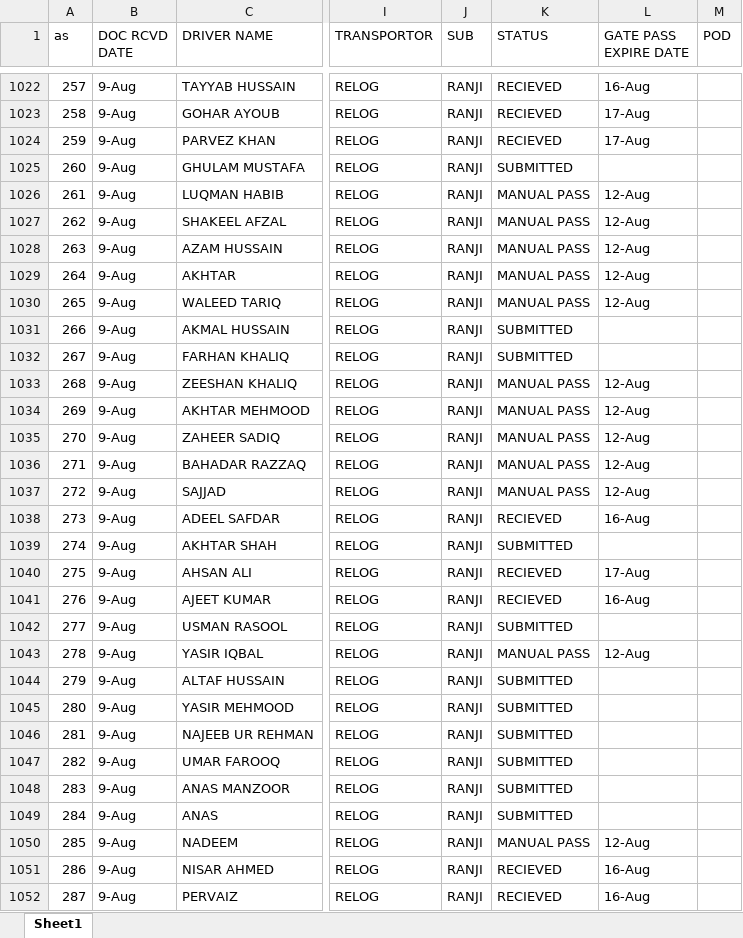
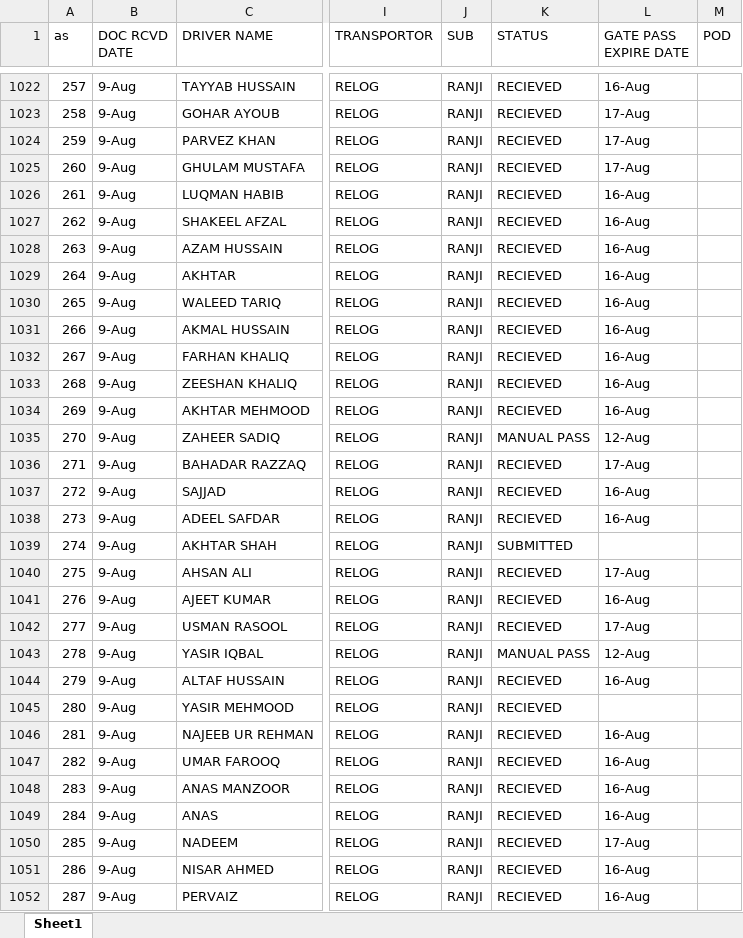
Before and after one commit to connectharundas/global-pacific-truck-search, an Excel workbook: data/sampledata.xlsx, sheet Sheet1, drawn as a sheet; only a part is shown, gaps mark what is left out; values as stored, in another font and other column widths than the file's, no cell formats; the diff covers the shown part only; the diff names each change by its address in the sheet, - before the commit and + after, or states it on an @@ line.

```diff
--- a/data/sampledata.xlsx (sheet Sheet1)
+++ b/data/sampledata.xlsx (sheet Sheet1)
-K1025 (STATUS): SUBMITTED
+K1025 (STATUS): RECIEVED
-L1025 (GATE PASS EXPIRE DATE): (empty)
+L1025 (GATE PASS EXPIRE DATE): 17-Aug
-K1026:K1030 (STATUS): MANUAL PASS
+K1026:K1030 (STATUS): RECIEVED
-L1026:L1030 (GATE PASS EXPIRE DATE): 12-Aug
+L1026:L1030 (GATE PASS EXPIRE DATE): 16-Aug
-K1031:K1032 (STATUS): SUBMITTED
+K1031:K1032 (STATUS): RECIEVED
-L1031:L1032 (GATE PASS EXPIRE DATE): (empty)
+L1031:L1032 (GATE PASS EXPIRE DATE): 16-Aug
-K1033:K1034 (STATUS): MANUAL PASS
+K1033:K1034 (STATUS): RECIEVED
-L1033:L1034 (GATE PASS EXPIRE DATE): 12-Aug
+L1033:L1034 (GATE PASS EXPIRE DATE): 16-Aug
-K1036:K1037 (STATUS): MANUAL PASS
+K1036:K1037 (STATUS): RECIEVED
-L1036 (GATE PASS EXPIRE DATE): 12-Aug
+L1036 (GATE PASS EXPIRE DATE): 17-Aug
-L1037 (GATE PASS EXPIRE DATE): 12-Aug
+L1037 (GATE PASS EXPIRE DATE): 16-Aug
-K1042 (STATUS): SUBMITTED
+K1042 (STATUS): RECIEVED
-L1042 (GATE PASS EXPIRE DATE): (empty)
+L1042 (GATE PASS EXPIRE DATE): 17-Aug
-K1044:K1049 (STATUS): SUBMITTED
+K1044:K1049 (STATUS): RECIEVED
-L1044 (GATE PASS EXPIRE DATE): (empty)
+L1044 (GATE PASS EXPIRE DATE): 16-Aug
-L1046:L1049 (GATE PASS EXPIRE DATE): (empty)
+L1046:L1049 (GATE PASS EXPIRE DATE): 16-Aug
-K1050 (STATUS): MANUAL PASS
+K1050 (STATUS): RECIEVED
-L1050 (GATE PASS EXPIRE DATE): 12-Aug
+L1050 (GATE PASS EXPIRE DATE): 17-Aug
```
Also changed, not shown: 7 added rows and 210 edited cells elsewhere in this sheet, cell formats.
